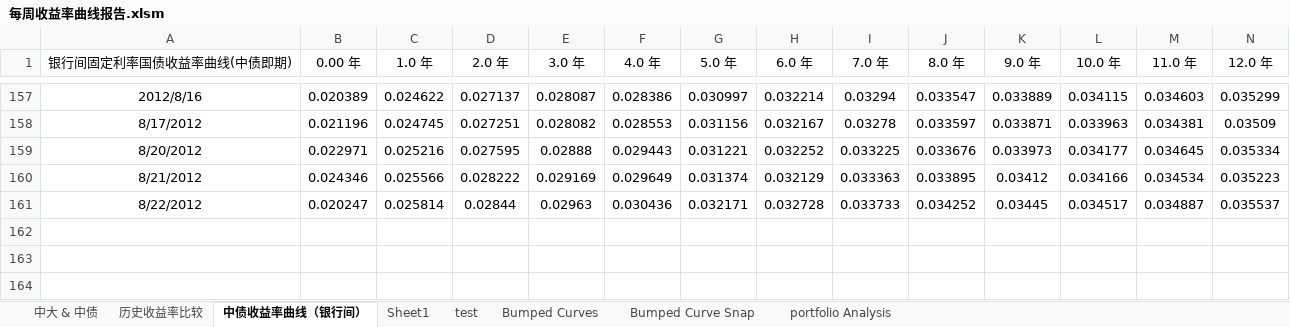
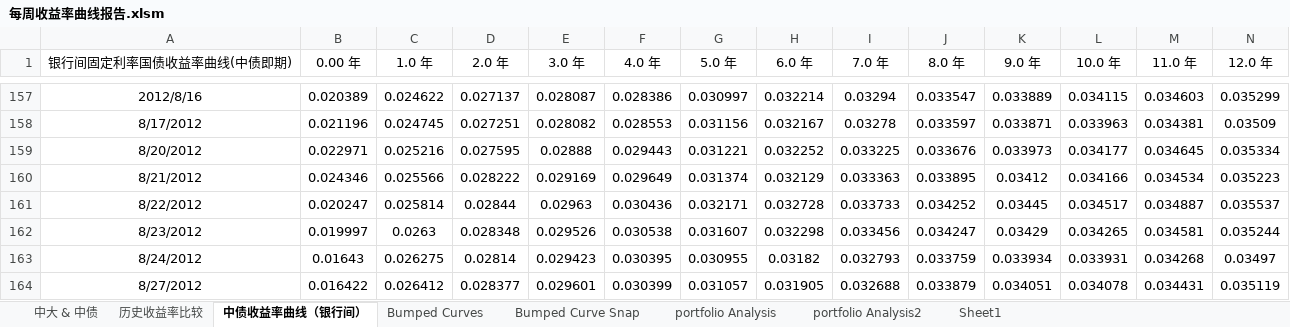
Before and after one commit to wegamekinglc/TreasuryBond, an Excel workbook: 每周收益率曲线报告.xlsm, sheet 中债收益率曲线（银行间）, drawn as a sheet; only a part is shown, gaps mark what is left out; values as stored, in another font and other column widths than the file's, no borders; rows hold the shown columns only; the diff names each change by its address in the sheet, - before the commit and + after, or states it on an @@ line.

```diff
--- a/每周收益率曲线报告.xlsm (sheet 中债收益率曲线（银行间）)
+++ b/每周收益率曲线报告.xlsm (sheet 中债收益率曲线（银行间）)
-sheet tab: test
+sheet tab: portfolio Analysis2
@@ sheet tab order changed: 中大 & 中债 | 历史收益率比较 | 中债收益率曲线（银行间） | Bumped Curves | Bumped Curve Snap | portfolio Analysis | portfolio Analysis2 | Sheet1 @@
+row 162: 8/23/2012 | 0.019997 | 0.0263 | 0.028348 | 0.029526 | 0.030538 | 0.031607 | 0.032298 | 0.033456 | 0.034247 | 0.03429 | 0.034265 | 0.034581 | 0.035244
+row 163: 8/24/2012 | 0.01643 | 0.026275 | 0.02814 | 0.029423 | 0.030395 | 0.030955 | 0.03182 | 0.032793 | 0.033759 | 0.033934 | 0.033931 | 0.034268 | 0.03497
+row 164: 8/27/2012 | 0.016422 | 0.026412 | 0.028377 | 0.029601 | 0.030399 | 0.031057 | 0.031905 | 0.032688 | 0.033879 | 0.034051 | 0.034078 | 0.034431 | 0.035119
```
Also changed, not shown: sheet Bumped Curves, sheet Sheet1, sheet Bumped Curve Snap, sheet portfolio Analysis, sheet 中大 & 中债, charts or pictures, 数据下载_国债银行间.xlsx, 计算簿.xlsx, 4 other files.
